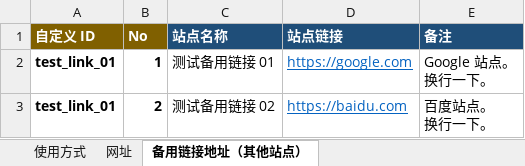
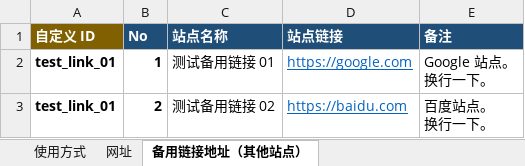
Before and after one commit to senjianlu/sync-onenav-from-excel, an Excel workbook: OneNav 导航站数据集.xlsx, sheet 备用链接地址（其他站点）, drawn as a sheet; values as stored, in another font and other column widths than the file's, no borders; charts and pictures not drawn; the diff names each change by its address in the sheet, - before the commit and + after, or states it on an @@ line.

```diff
--- a/OneNav 导航站数据集.xlsx (sheet 备用链接地址（其他站点）)
+++ b/OneNav 导航站数据集.xlsx (sheet 备用链接地址（其他站点）)
-B1 fill: #806000
+B1 fill: #1F4E79
```
Also changed, not shown: sheet 使用方式, sheet 网址, charts or pictures, 9 other files.
